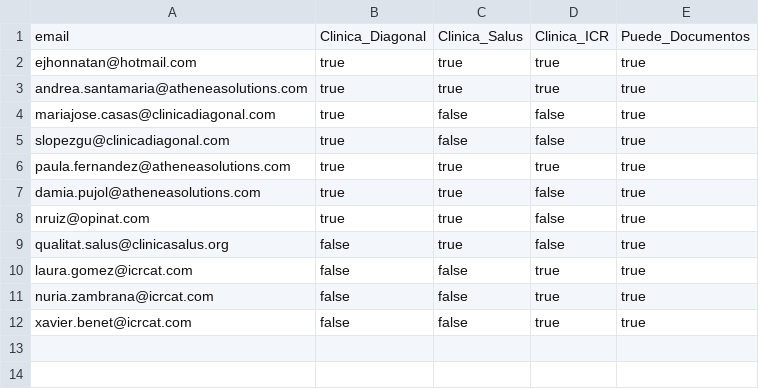
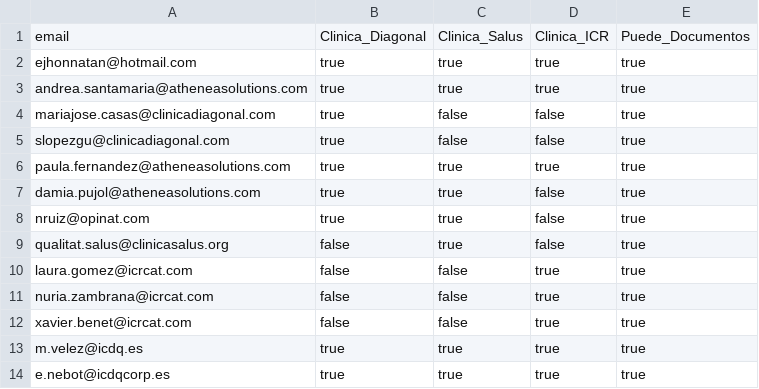
Before and after one commit to ejhonnatan/Paex360, a CSV file: netlify/functions/Permisos_pagina.csv, drawn as a sheet; the diff names each change by its address in the sheet, - before the commit and + after, or states it on an @@ line.

Commit message:
Update Permisos_pagina.csv

```diff
--- a/netlify/functions/Permisos_pagina.csv
+++ b/netlify/functions/Permisos_pagina.csv
+row 13: m.velez@icdq.es | true | true | true | true
+row 14: e.nebot@icdqcorp.es | true | true | true | true
```
